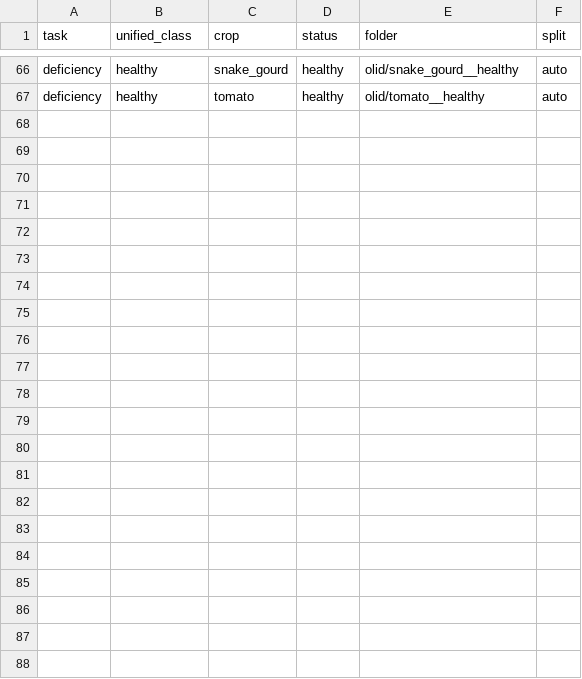
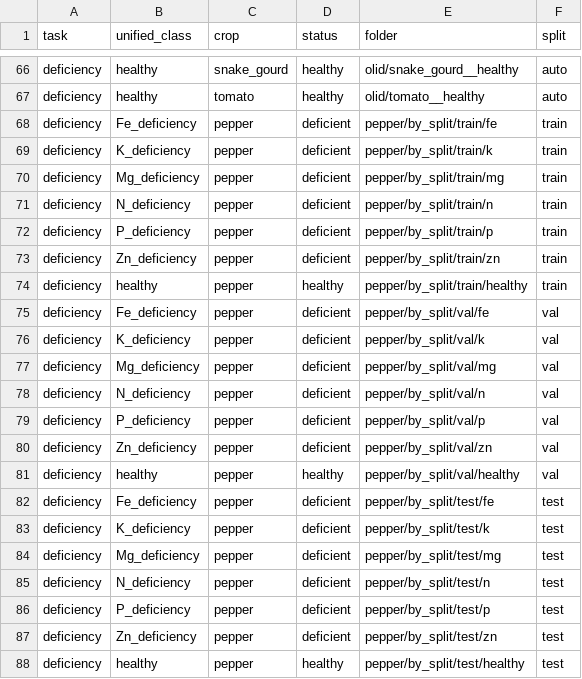
Before and after one commit to MaisseneJradi/AgrIA, a CSV file: docs/extra_class_mapping.csv, drawn as a sheet; only a part is shown, gaps mark what is left out; the diff names each change by its address in the sheet, - before the commit and + after, or states it on an @@ line.

```diff
--- a/docs/extra_class_mapping.csv
+++ b/docs/extra_class_mapping.csv
+row 68: deficiency | Fe_deficiency | pepper | deficient | pepper/by_split/train/fe | train
+row 69: deficiency | K_deficiency | pepper | deficient | pepper/by_split/train/k | train
+row 70: deficiency | Mg_deficiency | pepper | deficient | pepper/by_split/train/mg | train
+row 71: deficiency | N_deficiency | pepper | deficient | pepper/by_split/train/n | train
+row 72: deficiency | P_deficiency | pepper | deficient | pepper/by_split/train/p | train
+row 73: deficiency | Zn_deficiency | pepper | deficient | pepper/by_split/train/zn | train
+row 74: deficiency | healthy | pepper | healthy | pepper/by_split/train/healthy | train
+row 75: deficiency | Fe_deficiency | pepper | deficient | pepper/by_split/val/fe | val
+row 76: deficiency | K_deficiency | pepper | deficient | pepper/by_split/val/k | val
+row 77: deficiency | Mg_deficiency | pepper | deficient | pepper/by_split/val/mg | val
+row 78: deficiency | N_deficiency | pepper | deficient | pepper/by_split/val/n | val
+row 79: deficiency | P_deficiency | pepper | deficient | pepper/by_split/val/p | val
+row 80: deficiency | Zn_deficiency | pepper | deficient | pepper/by_split/val/zn | val
+row 81: deficiency | healthy | pepper | healthy | pepper/by_split/val/healthy | val
+row 82: deficiency | Fe_deficiency | pepper | deficient | pepper/by_split/test/fe | test
+row 83: deficiency | K_deficiency | pepper | deficient | pepper/by_split/test/k | test
+row 84: deficiency | Mg_deficiency | pepper | deficient | pepper/by_split/test/mg | test
+row 85: deficiency | N_deficiency | pepper | deficient | pepper/by_split/test/n | test
+row 86: deficiency | P_deficiency | pepper | deficient | pepper/by_split/test/p | test
+row 87: deficiency | Zn_deficiency | pepper | deficient | pepper/by_split/test/zn | test
+row 88: deficiency | healthy | pepper | healthy | pepper/by_split/test/healthy | test
```
Also changed, not shown: 6 other files.
